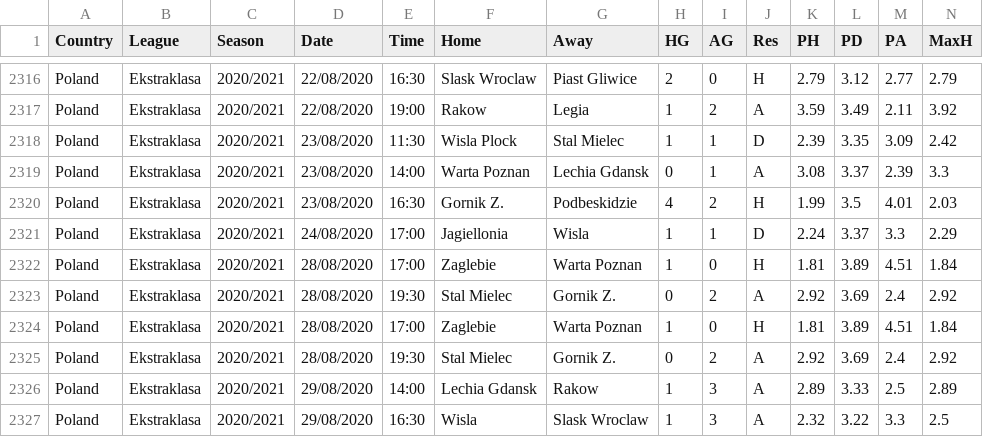
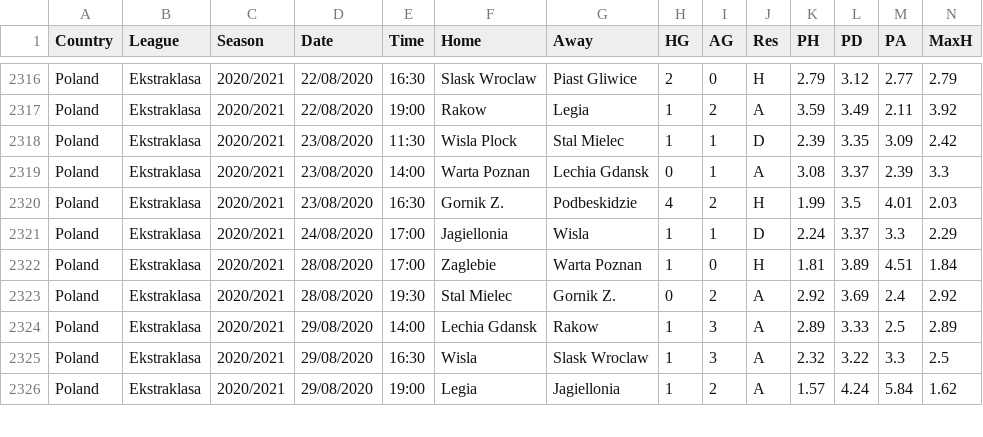
Before and after one commit to s1m0nmwcp2099/portfolio, a CSV file: BigFootySql/Data/Previous/POL.csv, drawn as a sheet; only a part is shown, gaps mark what is left out; the shorter side is filled out with more unchanged rows; rows hold the shown columns only; the diff names each change by its address in the sheet, - before the commit and + after, or states it on an @@ line.

```diff
--- a/BigFootySql/Data/Previous/POL.csv
+++ b/BigFootySql/Data/Previous/POL.csv
-row 2322: Poland | Ekstraklasa | 2020/2021 | 28/08/2020 | 17:00 | Zaglebie | Warta Poznan | 1 | 0 | H | 1.81 | 3.89 | 4.51 | 1.84
-row 2323: Poland | Ekstraklasa | 2020/2021 | 28/08/2020 | 19:30 | Stal Mielec | Gornik Z. | 0 | 2 | A | 2.92 | 3.69 | 2.4 | 2.92
```
Also changed, not shown: BigFootySql/Data/Previous/CHN.csv, BigFootySql/Data/Previous/MEX.csv, 16 other files.
